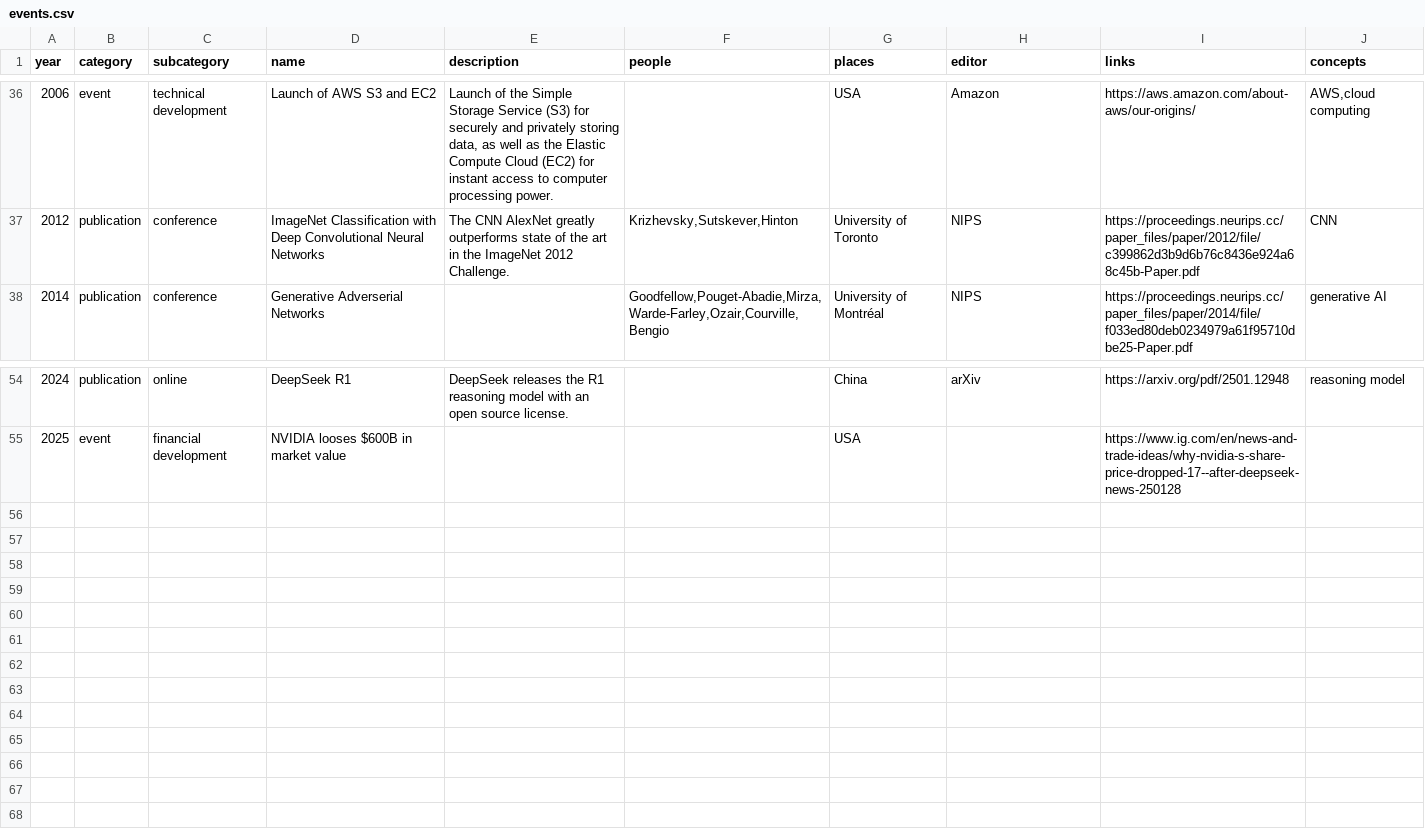
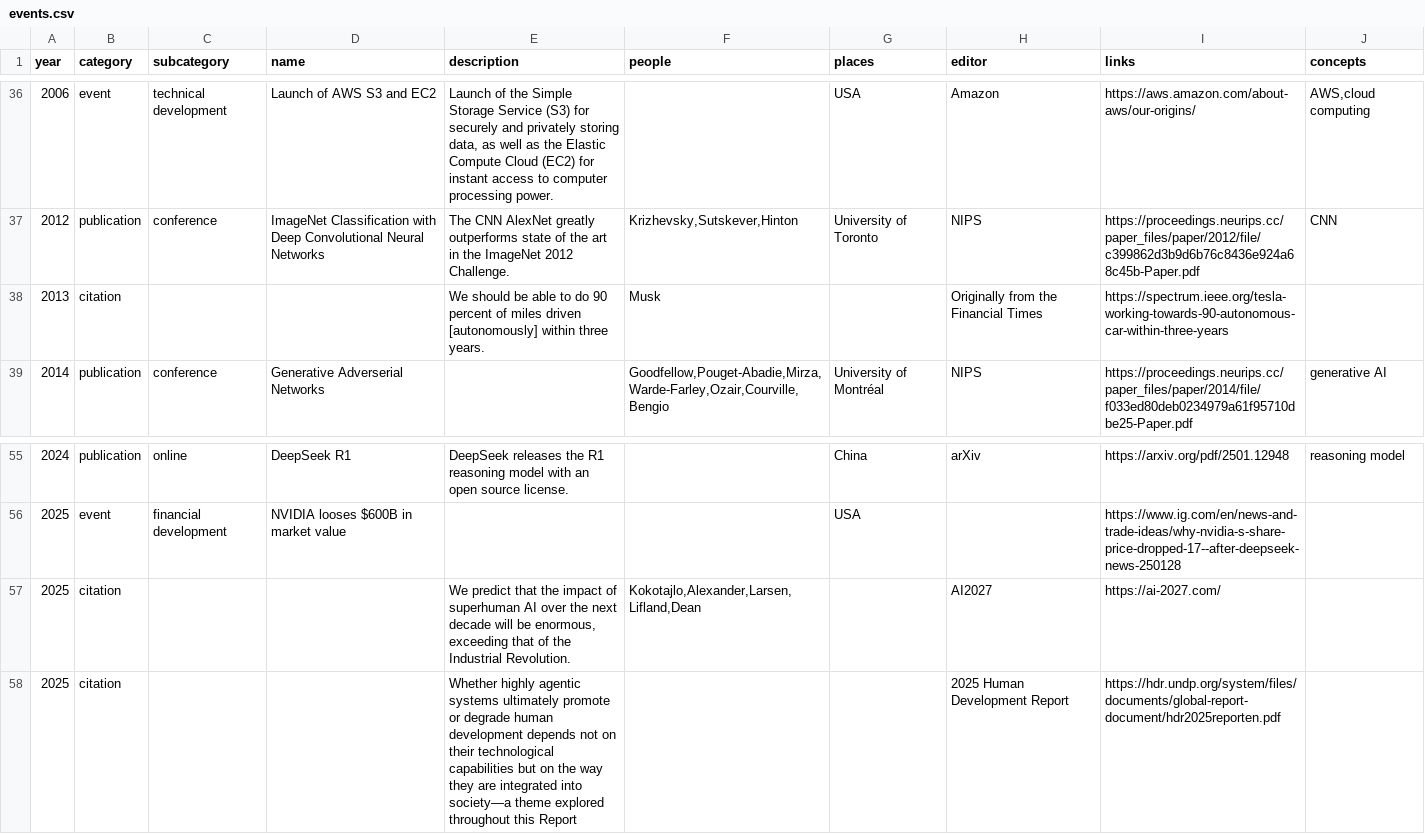
Before and after one commit to UNDP-Accelerator-Labs/AI-timeline, a CSV file: data/events.csv, drawn as a sheet; only a part is shown, gaps mark what is left out.

Commit message:
added some citations

```diff
--- a/data/events.csv
+++ b/data/events.csv
@@ -37,2 +37,3 @@
 2012,publication,conference,ImageNet Classification with Deep Convolutional Neural Networks,The CNN AlexNet greatly outperforms state of the art in the ImageNet 2012 Challenge.,"Krizhevsky,Sutskever,Hinton",University of Toronto,NIPS,https://proceedings.neurips.cc/paper_files/paper/2012/file/c399862d3b9d6b76c8436e924a68c45b-Paper.pdf,CNN
+2013,citation,,,We should be able to do 90 percent of miles driven [autonomously] within three years.,Musk,,Originally from the Financial Times,https://spectrum.ieee.org/tesla-working-towards-90-autonomous-car-within-three-years,
 2014,publication,conference,Generative Adverserial Networks,,"Goodfellow,Pouget-Abadie,Mirza,Warde-Farley,Ozair,Courville,Bengio",University of Montréal,NIPS,https://proceedings.neurips.cc/paper_files/paper/2014/file/f033ed80deb0234979a61f95710dbe25-Paper.pdf,generative AI
@@ -55 +56,3 @@
 2025,event,financial development,NVIDIA looses $600B in market value,,,USA,,https://www.ig.com/en/news-and-trade-ideas/why-nvidia-s-share-price-dropped-17--after-deepseek-news-250128,
+2025,citation,,,"We predict that the impact of superhuman AI over the next decade will be enormous, exceeding that of the Industrial Revolution.","Kokotajlo,Alexander,Larsen,Lifland,Dean",,AI2027,https://ai-2027.com/,
+2025,citation,,,Whether highly agentic systems ultimately promote or degrade human development depends not on their technological capabilities but on the way they are integrated into society—a theme explored throughout this Report,,,2025 Human Development Report,https://hdr.undp.org/system/files/documents/global-report-document/hdr2025reporten.pdf,
```
